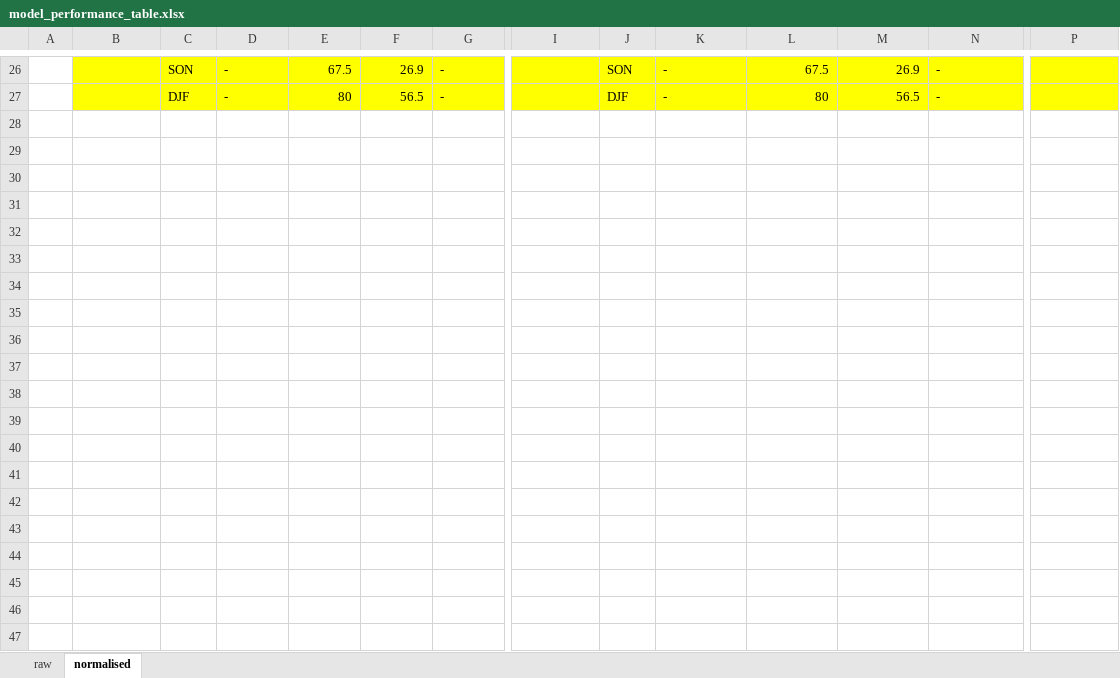
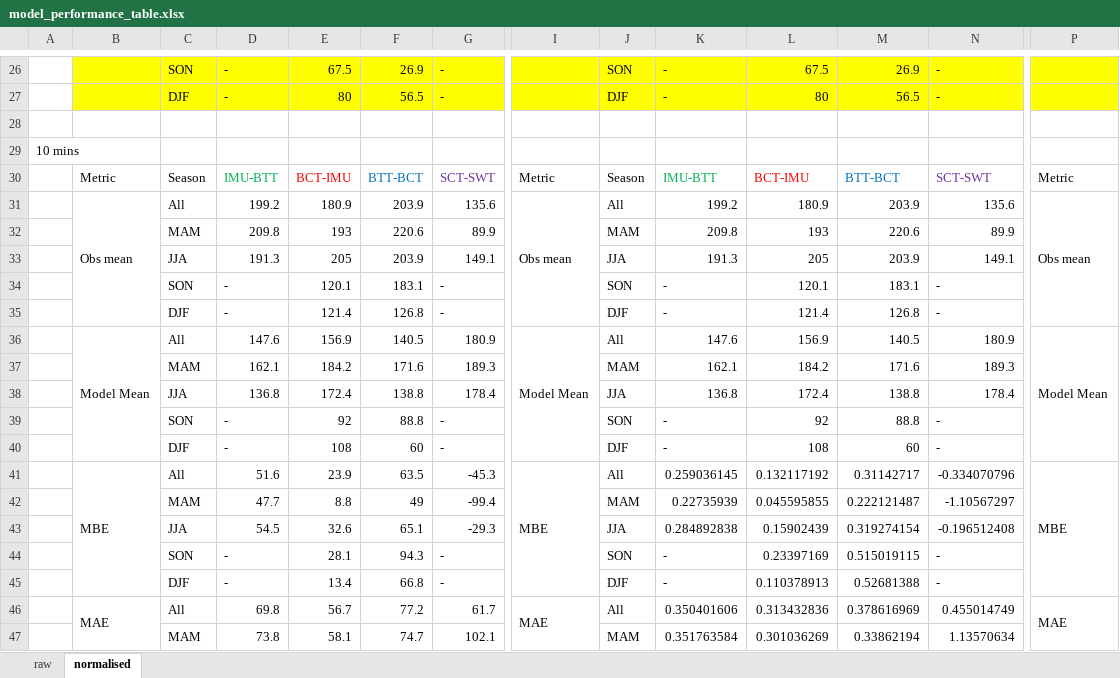
Before and after one commit to beth182/scint_plots, an Excel workbook: scint_plots/model_eval_stats/model_performance_table.xlsx, sheet normalised, drawn as a sheet; only a part is shown, gaps mark what is left out; values as stored, in another font and other column widths than the file's, no borders; rows hold the shown columns only; the diff covers the shown part only; the diff names each change by its address in the sheet, - before the commit and + after, or states it on an @@ line.

```diff
--- a/scint_plots/model_eval_stats/model_performance_table.xlsx (sheet normalised)
+++ b/scint_plots/model_eval_stats/model_performance_table.xlsx (sheet normalised)
+row 28: (empty)
+row 29: 10 mins
+row 30:  | Metric | Season | IMU-BTT | BCT-IMU | BTT-BCT | SCT-SWT | Metric | Season | IMU-BTT | BCT-IMU | BTT-BCT | SCT-SWT | Metric
+row 31:  | Obs mean | All | 199.2 | 180.9 | 203.9 | 135.6 | Obs mean | All | 199.2 | 180.9 | 203.9 | 135.6 | Obs mean
+row 32:  |  | MAM | 209.8 | 193 | 220.6 | 89.9 |  | MAM | 209.8 | 193 | 220.6 | 89.9
+row 33:  |  | JJA | 191.3 | 205 | 203.9 | 149.1 |  | JJA | 191.3 | 205 | 203.9 | 149.1
+row 34:  |  | SON | - | 120.1 | 183.1 | - |  | SON | - | 120.1 | 183.1 | -
+row 35:  |  | DJF | - | 121.4 | 126.8 | - |  | DJF | - | 121.4 | 126.8 | -
+row 36:  | Model Mean | All | 147.6 | 156.9 | 140.5 | 180.9 | Model Mean | All | 147.6 | 156.9 | 140.5 | 180.9 | Model Mean
+row 37:  |  | MAM | 162.1 | 184.2 | 171.6 | 189.3 |  | MAM | 162.1 | 184.2 | 171.6 | 189.3
+row 38:  |  | JJA | 136.8 | 172.4 | 138.8 | 178.4 |  | JJA | 136.8 | 172.4 | 138.8 | 178.4
+row 39:  |  | SON | - | 92 | 88.8 | - |  | SON | - | 92 | 88.8 | -
+row 40:  |  | DJF | - | 108 | 60 | - |  | DJF | - | 108 | 60 | -
+row 41:  | MBE | All | 51.6 | 23.9 | 63.5 | -45.3 | MBE | All | 0.259036145 | 0.132117192 | 0.31142717 | -0.334070796 | MBE
+row 42:  |  | MAM | 47.7 | 8.8 | 49 | -99.4 |  | MAM | 0.22735939 | 0.045595855 | 0.222121487 | -1.10567297
+row 43:  |  | JJA | 54.5 | 32.6 | 65.1 | -29.3 |  | JJA | 0.284892838 | 0.15902439 | 0.319274154 | -0.196512408
+row 44:  |  | SON | - | 28.1 | 94.3 | - |  | SON | - | 0.23397169 | 0.515019115 | -
+row 45:  |  | DJF | - | 13.4 | 66.8 | - |  | DJF | - | 0.110378913 | 0.52681388 | -
+row 46:  | MAE | All | 69.8 | 56.7 | 77.2 | 61.7 | MAE | All | 0.350401606 | 0.313432836 | 0.378616969 | 0.455014749 | MAE
+row 47:  |  | MAM | 73.8 | 58.1 | 74.7 | 102.1 |  | MAM | 0.351763584 | 0.301036269 | 0.33862194 | 1.13570634
```
Also changed, not shown: 8 added rows and 1 edited cell elsewhere in this sheet, sheet raw, 1 other file.
